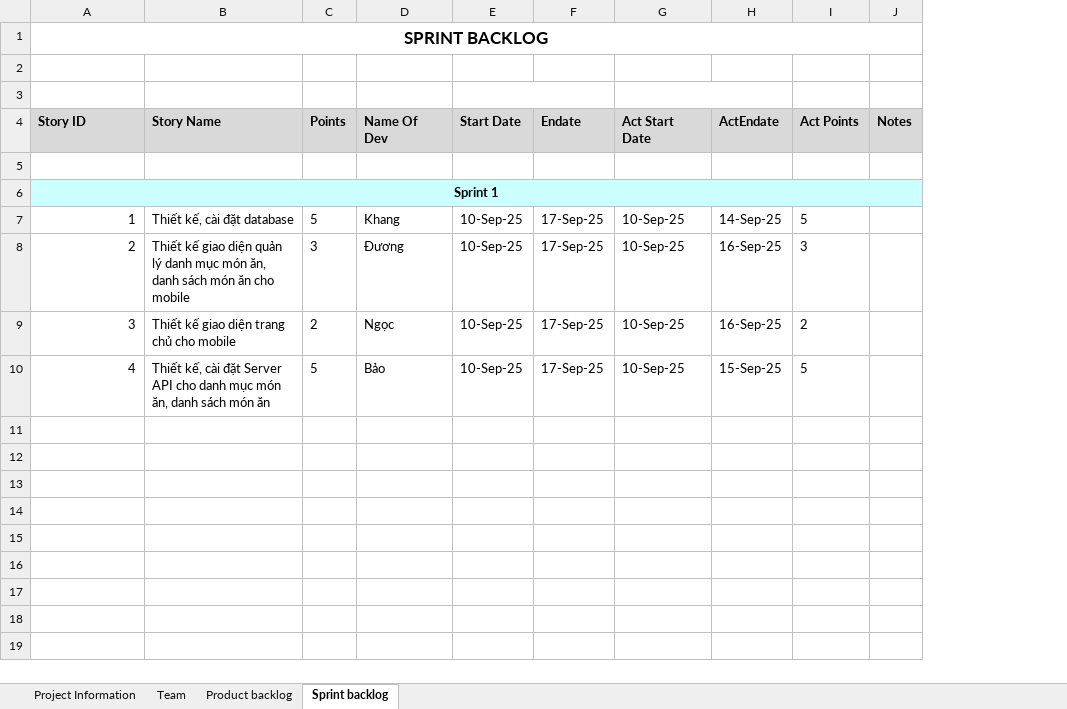
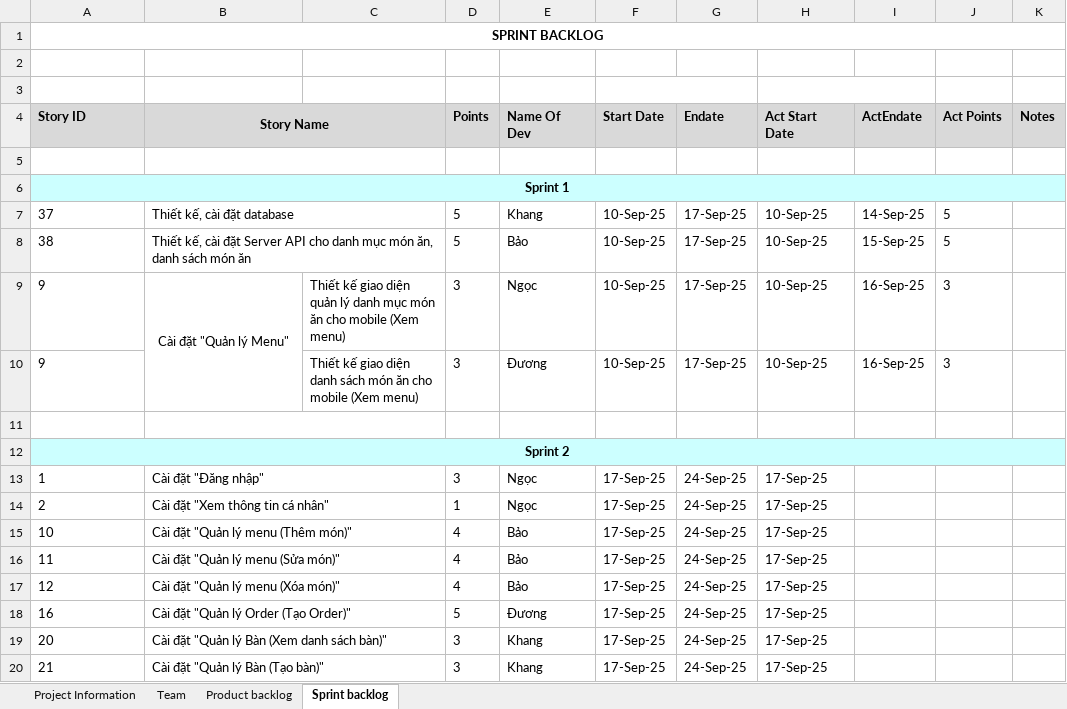
Before and after one commit to bao2211/Restaurant-Manangment-System, an Excel workbook: Backlog/ProductBacklog-Sample.xlsx, sheet Sprint backlog, drawn as a sheet; only a part is shown; values as stored, in another font and other column widths than the file's, no borders; removed rows and columns are numbered as before the commit, all else as after; the diff covers the shown part only; the diff names each change by its address in the sheet, - before the commit and + after, or states it on an @@ line.

```diff
--- a/Backlog/ProductBacklog-Sample.xlsx (sheet Sprint backlog)
+++ b/Backlog/ProductBacklog-Sample.xlsx (sheet Sprint backlog)
+column C, empty
@@ A1 text size: smaller @@
-B4 alignment: left
+B4 alignment: center
+B4:C4 merged
+B5:C5 merged
-A7 (Story ID): 1
+A7 (Story ID): 37
-A7 alignment: right
+A7 alignment: left
+B7:C7 merged
-row 8: 2 | Thiết kế giao diện quản lý danh mục món ăn, danh sách món ăn cho mobile | 3 | Đương | 10-Sep-25 | 17-Sep-25 | 10-Sep-25 | 16-Sep-25 | 3
-row 9: 3 | Thiết kế giao diện trang chủ cho mobile | 2 | Ngọc | 10-Sep-25 | 17-Sep-25 | 10-Sep-25 | 16-Sep-25 | 2
-A8 (Story ID): 4
+A8 (Story ID): 38
-A8 alignment: right
+A8 alignment: left
+B8:C8 merged
+row 9: 9 | Cài đặt "Quản lý Menu" | Thiết kế giao diện quản lý danh mục món ăn cho mobile (Xem menu) | 3 | Ngọc | 10-Sep-25 | 17-Sep-25 | 10-Sep-25 | 16-Sep-25 | 3
+row 10: 9 |  | Thiết kế giao diện danh sách món ăn cho mobile (Xem menu) | 3 | Đương | 10-Sep-25 | 17-Sep-25 | 10-Sep-25 | 16-Sep-25 | 3
+row 11: (empty)
+row 12: Sprint 2
+row 13: 1 | Cài đặt "Đăng nhập" |  | 3 | Ngọc | 17-Sep-25 | 24-Sep-25 | 17-Sep-25
+row 14: 2 | Cài đặt "Xem thông tin cá nhân" |  | 1 | Ngọc | 17-Sep-25 | 24-Sep-25 | 17-Sep-25
+row 15: 10 | Cài đặt "Quản lý menu (Thêm món)" |  | 4 | Bảo | 17-Sep-25 | 24-Sep-25 | 17-Sep-25
+row 16: 11 | Cài đặt "Quản lý menu (Sửa món)" |  | 4 | Bảo | 17-Sep-25 | 24-Sep-25 | 17-Sep-25
+row 17: 12 | Cài đặt "Quản lý menu (Xóa món)" |  | 4 | Bảo | 17-Sep-25 | 24-Sep-25 | 17-Sep-25
+row 18: 16 | Cài đặt "Quản lý Order (Tạo Order)" |  | 5 | Đương | 17-Sep-25 | 24-Sep-25 | 17-Sep-25
+row 19: 20 | Cài đặt "Quản lý Bàn (Xem danh sách bàn)" |  | 3 | Khang | 17-Sep-25 | 24-Sep-25 | 17-Sep-25
+row 20: 21 | Cài đặt "Quản lý Bàn (Tạo bàn)" |  | 3 | Khang | 17-Sep-25 | 24-Sep-25 | 17-Sep-25
```
Also changed, not shown: 29 added rows elsewhere in this sheet, sheet Product backlog, sheet Project Information.
